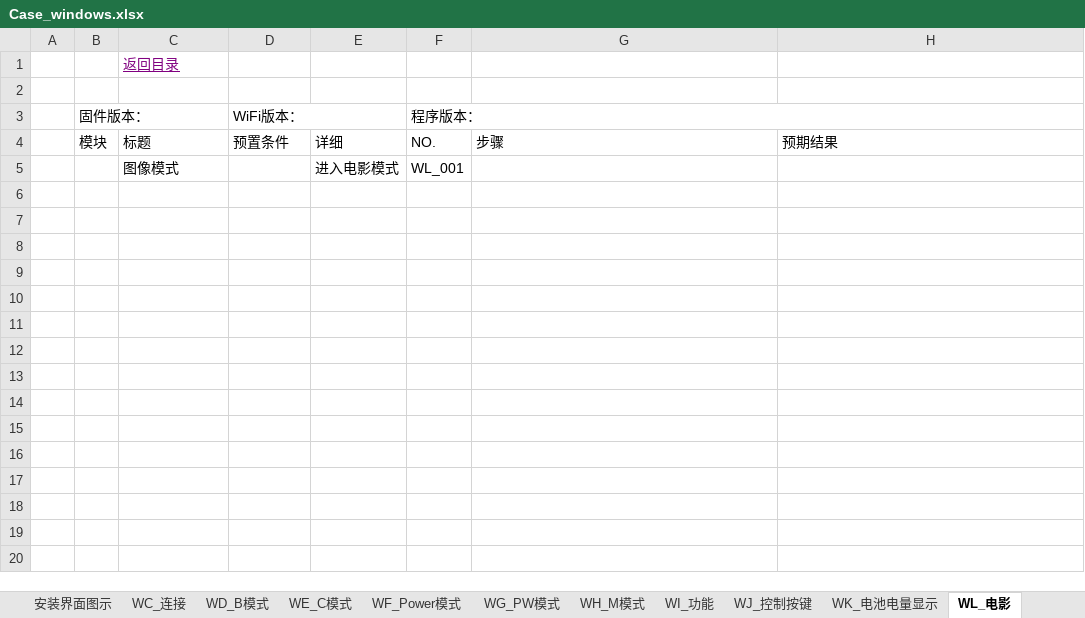
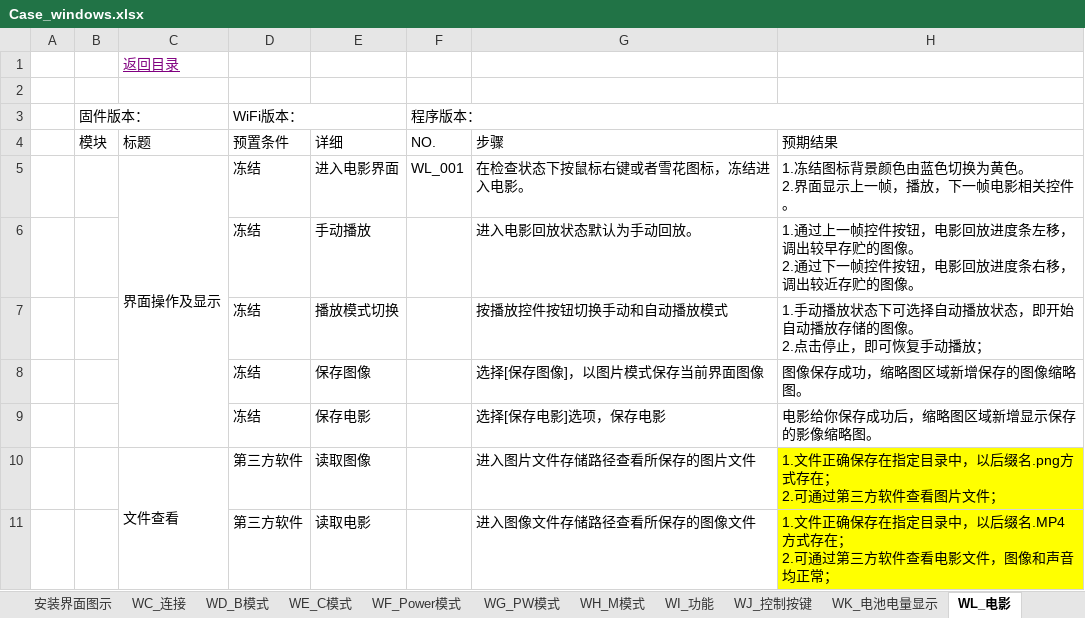
Before and after one commit to liud567/PRP363, an Excel workbook: Case_windows.xlsx, sheet WL_电影, drawn as a sheet; values as stored, in another font and other column widths than the file's, no borders; removed rows and columns are numbered as before the commit, all else as after; ↵ is a line break in a cell; the diff names each change by its address in the sheet, - before the commit and + after, or states it on an @@ line.

Commit message:
Windows用例更新

```diff
--- a/Case_windows.xlsx (sheet WL_电影)
+++ b/Case_windows.xlsx (sheet WL_电影)
-row 5:  |  | 图像模式 |  | 进入电影模式 | WL_001
+row 5:  |  | 界面操作及显示 | 冻结 | 进入电影界面 | WL_001 | 在检查状态下按鼠标右键或者雪花图标，冻结进入电影。 | 1.冻结图标背景颜色由蓝色切换为黄色。 ↵ 2.界面显示上一帧，播放，下一帧电影相关控件。
+row 6:  |  |  | 冻结 | 手动播放 |  | 进入电影回放状态默认为手动回放。 | 1.通过上一帧控件按钮，电影回放进度条左移，调出较早存贮的图像。 ↵ 2.通过下一帧控件按钮，电影回放进度条右移，调出较近存贮的图像。
+row 7:  |  |  | 冻结 | 播放模式切换 |  | 按播放控件按钮切换手动和自动播放模式 | 1.手动播放状态下可选择自动播放状态，即开始自动播放存储的图像。 ↵ 2.点击停止，即可恢复手动播放；
+row 8:  |  |  | 冻结 | 保存图像 |  | 选择[保存图像]，以图片模式保存当前界面图像 | 图像保存成功，缩略图区域新增保存的图像缩略图。
+row 9:  |  |  | 冻结 | 保存电影 |  | 选择[保存电影]选项，保存电影 | 电影给你保存成功后，缩略图区域新增显示保存的影像缩略图。
+row 10:  |  | 文件查看 | 第三方软件 | 读取图像 |  | 进入图片文件存储路径查看所保存的图片文件 | 1.文件正确保存在指定目录中，以后缀名.png方式存在； ↵ 2.可通过第三方软件查看图片文件；
+row 11:  |  |  | 第三方软件 | 读取电影 |  | 进入图像文件存储路径查看所保存的图像文件 | 1.文件正确保存在指定目录中，以后缀名.MP4方式存在； ↵ 2.可通过第三方软件查看电影文件，图像和声音均正常；
```
Also changed, not shown: sheet Windows测试大纲, sheet WB_主界面显示.
